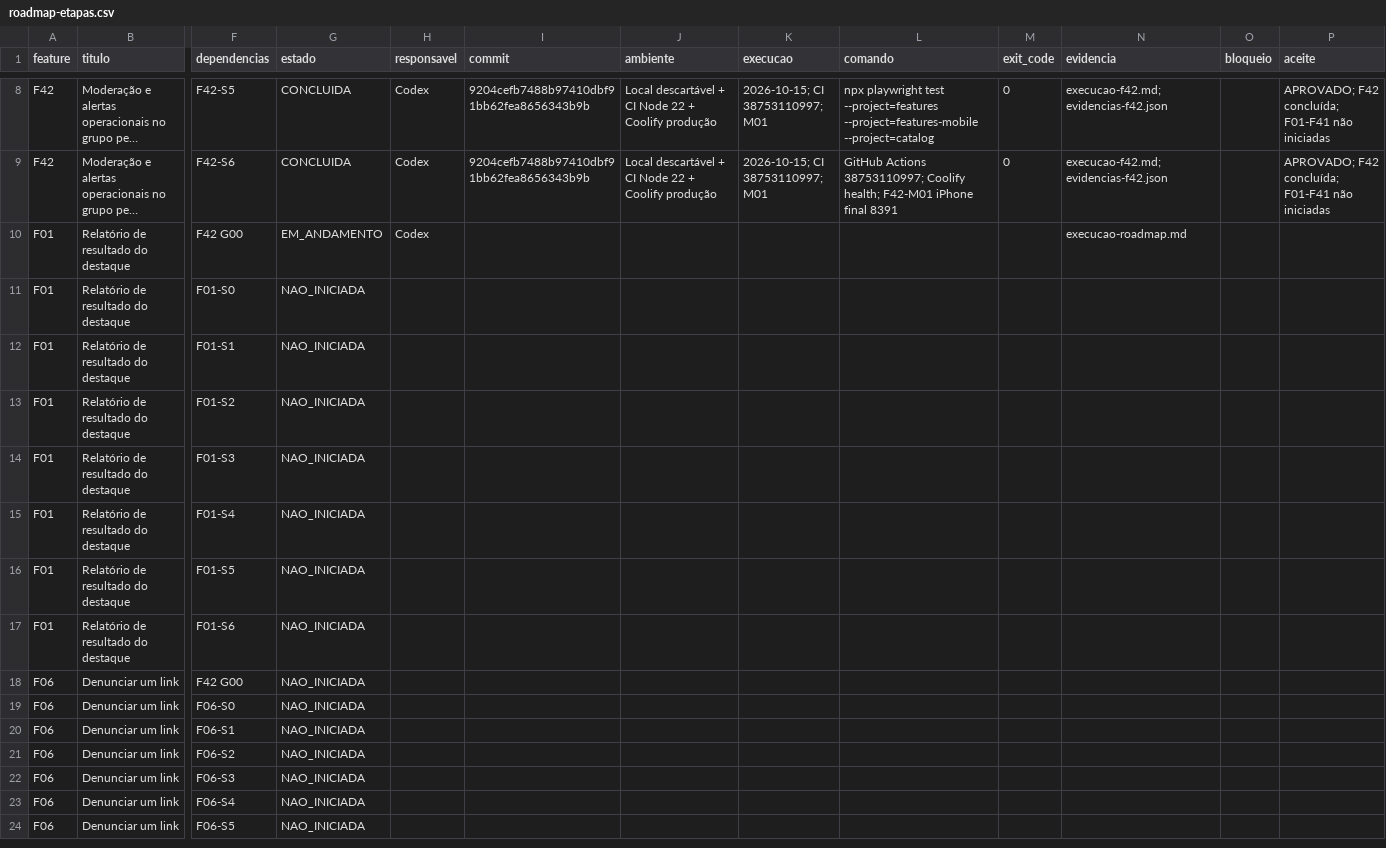
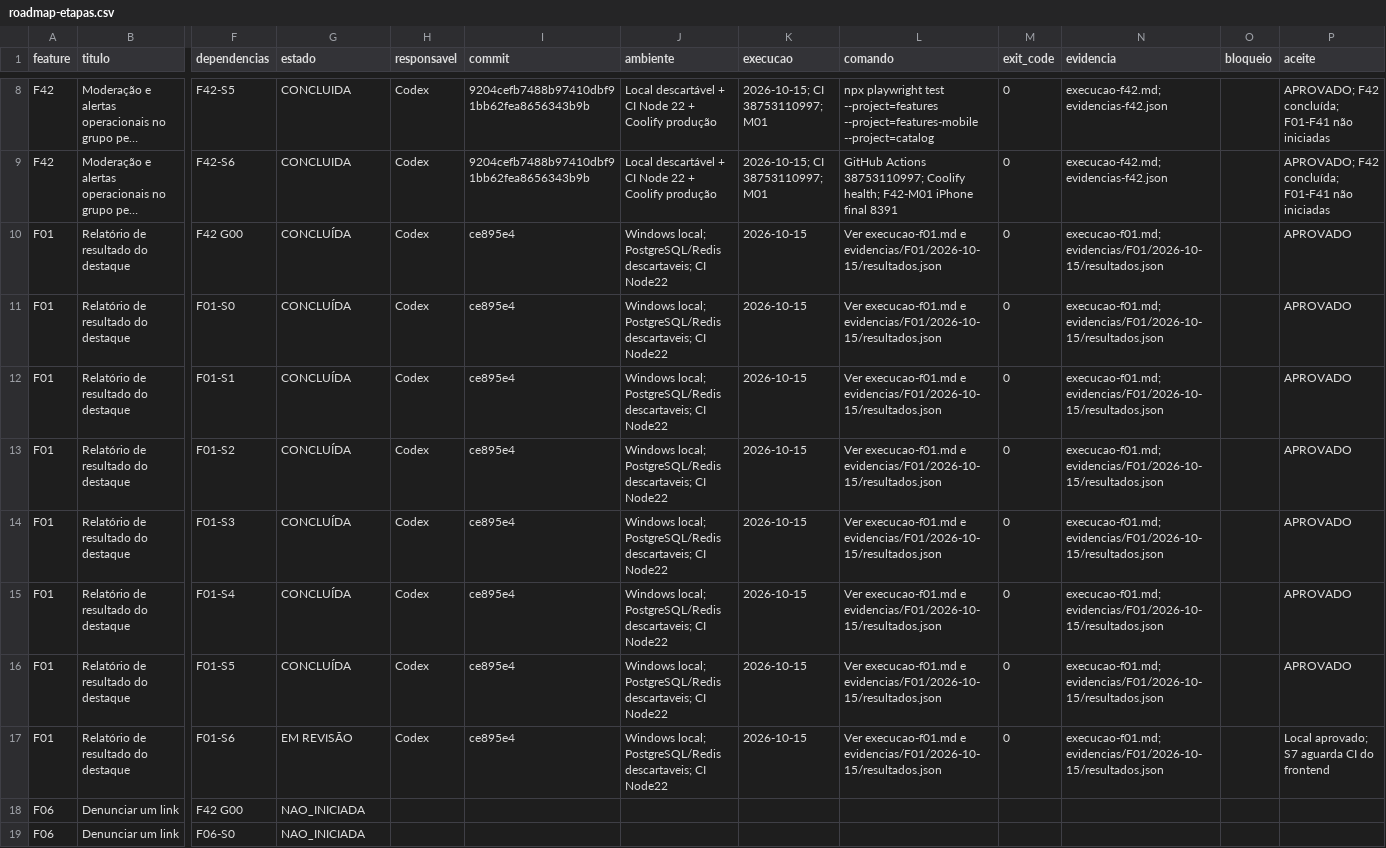
Before and after one commit to MentesReprogramadas/divulgadorlink, a CSV file: docs/planejamento-features/roadmap-etapas.csv, drawn as a sheet; only a part is shown, gaps mark what is left out; the shorter side is filled out with more unchanged rows; long unchanged cells end in …; the diff names each change by its address in the sheet, - before the commit and + after, or states it on an @@ line.

```diff
--- a/docs/planejamento-features/roadmap-etapas.csv
+++ b/docs/planejamento-features/roadmap-etapas.csv
-G10 (estado): EM_ANDAMENTO
+G10 (estado): CONCLUÍDA
-I10:I17 (commit): (empty)
+I10:I17 (commit): ce895e4
-J10:J17 (ambiente): (empty)
+J10:J17 (ambiente): Windows local; PostgreSQL/Redis descartaveis; CI Node22
-K10:K17 (execucao): (empty)
+K10:K17 (execucao): 2026-10-15
-L10:L17 (comando): (empty)
+L10:L17 (comando): Ver execucao-f01.md e evidencias/F01/2026-10-15/resultados.json
-M10:M17 (exit_code): (empty)
+M10:M17 (exit_code): 0
-N10 (evidencia): execucao-roadmap.md
+N10 (evidencia): execucao-f01.md; evidencias/F01/2026-10-15/resultados.json
-P10:P16 (aceite): (empty)
+P10:P16 (aceite): APROVADO
-G11:G16 (estado): NAO_INICIADA
+G11:G16 (estado): CONCLUÍDA
-H11:H17 (responsavel): (empty)
+H11:H17 (responsavel): Codex
-N11:N17 (evidencia): (empty)
+N11:N17 (evidencia): execucao-f01.md; evidencias/F01/2026-10-15/resultados.json
-G17 (estado): NAO_INICIADA
+G17 (estado): EM REVISÃO
-P17 (aceite): (empty)
+P17 (aceite): Local aprovado; S7 aguarda CI do frontend
```
Also changed, not shown: docs/planejamento-features/matriz-aceitacao.csv, 24 other files.
